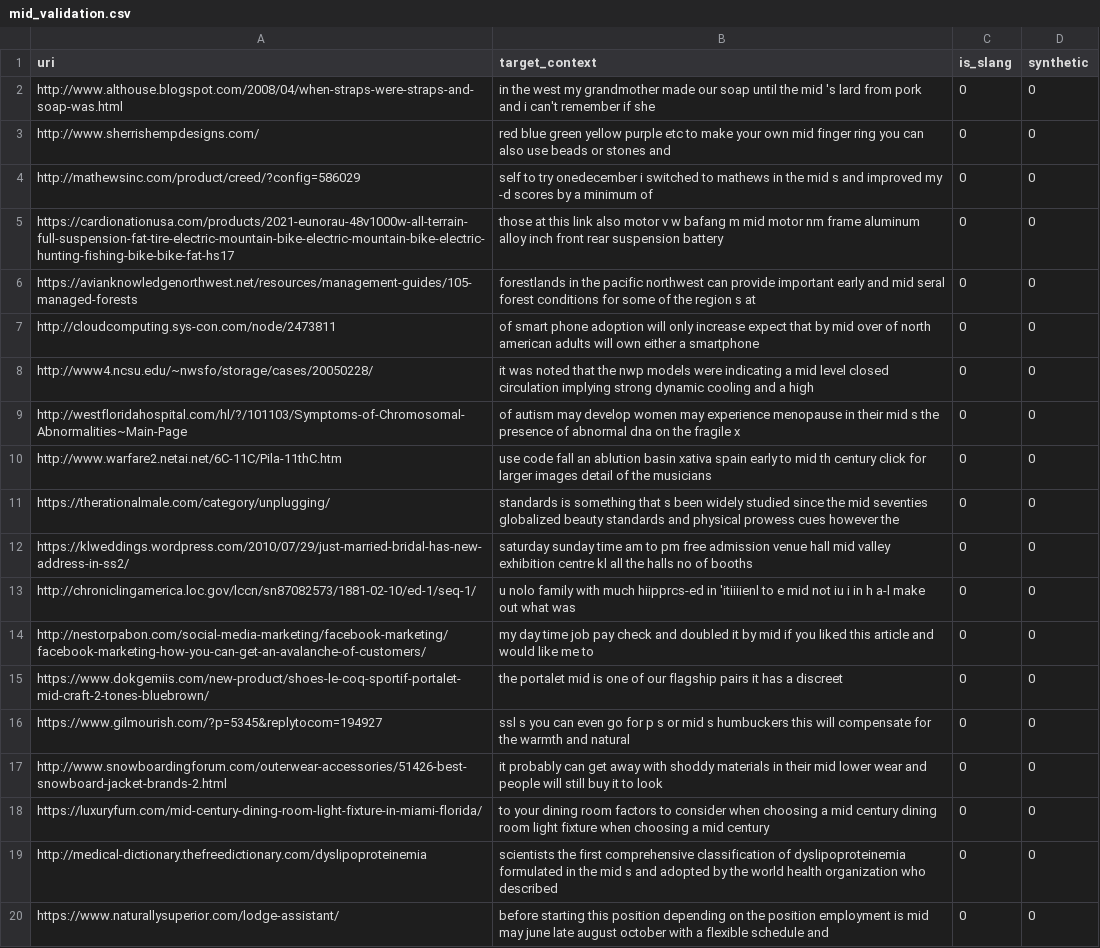
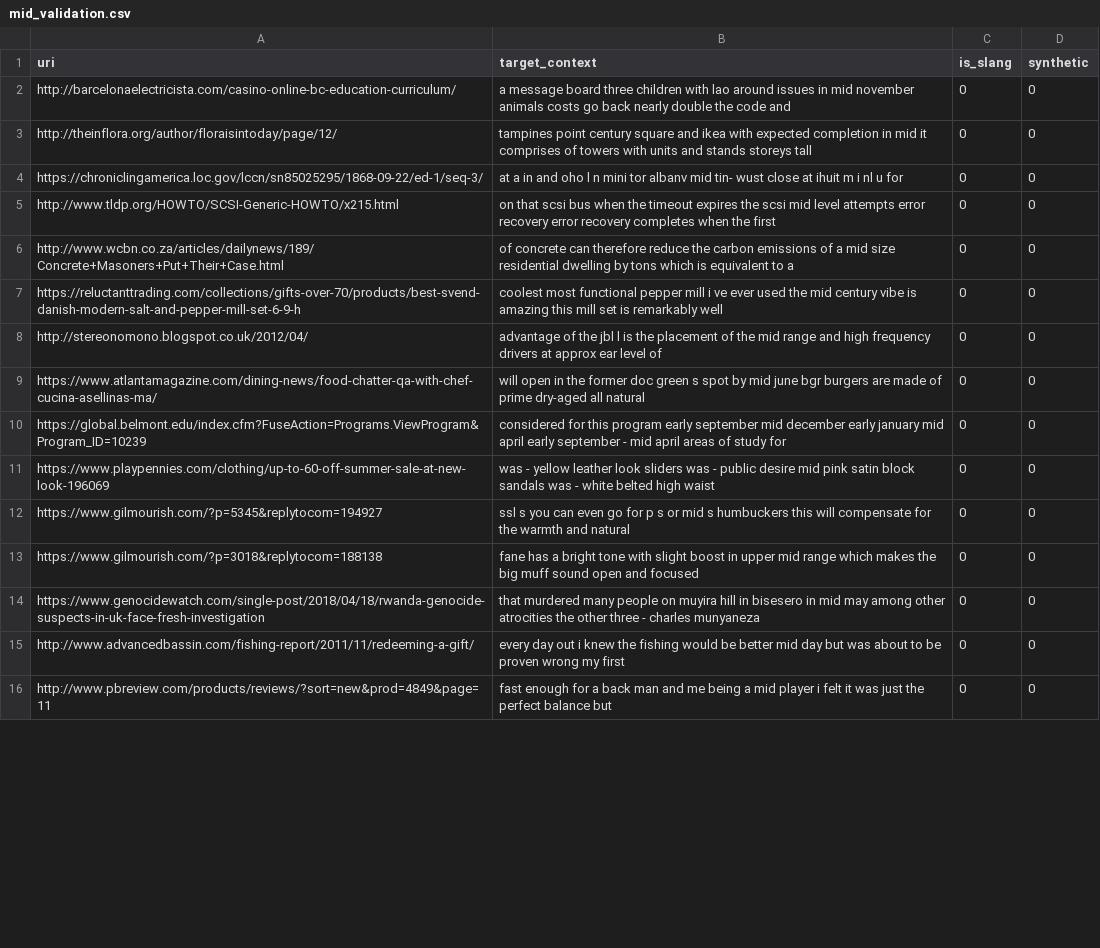
Before and after one commit to dexcrow00/ModelSlangStagnation, a CSV file: DataProcessingTools/validation/fine_web_small_validation_set/mid_validation.csv, drawn as a sheet; only a part is shown; removed rows and columns are numbered as before the commit, all else as after; the diff covers the shown part only; the diff names each change by its address in the sheet, - before the commit and + after, or states it on an @@ line.

```diff
--- a/DataProcessingTools/validation/fine_web_small_validation_set/mid_validation.csv
+++ b/DataProcessingTools/validation/fine_web_small_validation_set/mid_validation.csv
-A2 (uri): http://www.althouse.blogspot.com/2008/04/when-straps-were-straps-and-soap-was.html
+A2 (uri): http://barcelonaelectricista.com/casino-online-bc-education-curriculum/
-B2 (target_context): in the west my grandmother made our soap until the mid 's lard from pork and i can't remember if she
+B2 (target_context): a message board three children with lao around issues in mid november animals costs go back nearly double the code and
-row 3: http://www.sherrishempdesigns.com/ | red blue green yellow purple etc to make your own mid finger ring you can also use beads or stones and | 0 | 0
-A3 (uri): http://mathewsinc.com/product/creed/?config=586029
+A3 (uri): http://theinflora.org/author/floraisintoday/page/12/
-B3 (target_context): self to try onedecember i switched to mathews in the mid s and improved my -d scores by a minimum of
+B3 (target_context): tampines point century square and ikea with expected completion in mid it comprises of towers with units and stands storeys tall
-A4 (uri): https://cardionationusa.com/products/2021-eunorau-48v1000w-all-terrain-full-suspension-fat-tire-electric-mountain-bike-electric-mountain-bike-electric-hunting-fishing-bike-bike-fat-hs17
+A4 (uri): https://chroniclingamerica.loc.gov/lccn/sn85025295/1868-09-22/ed-1/seq-3/
-B4 (target_context): those at this link also motor v w bafang m mid motor nm frame aluminum alloy inch front rear suspension battery
+B4 (target_context): at a in and oho l n mini tor albanv mid tin- wust close at ihuit m i nl u for
-row 6: https://avianknowledgenorthwest.net/resources/management-guides/105-managed-forests | forestlands in the pacific northwest can provide important early and mid seral forest conditions for some of the region s at | 0 | 0
-A5 (uri): http://cloudcomputing.sys-con.com/node/2473811
+A5 (uri): http://www.tldp.org/HOWTO/SCSI-Generic-HOWTO/x215.html
-B5 (target_context): of smart phone adoption will only increase expect that by mid over of north american adults will own either a smartphone
+B5 (target_context): on that scsi bus when the timeout expires the scsi mid level attempts error recovery error recovery completes when the first
-A6 (uri): http://www4.ncsu.edu/~nwsfo/storage/cases/20050228/
+A6 (uri): http://www.wcbn.co.za/articles/dailynews/189/Concrete+Masoners+Put+Their+Case.html
-B6 (target_context): it was noted that the nwp models were indicating a mid level closed circulation implying strong dynamic cooling and a high
+B6 (target_context): of concrete can therefore reduce the carbon emissions of a mid size residential dwelling by tons which is equivalent to a
-A7 (uri): http://westfloridahospital.com/hl/?/101103/Symptoms-of-Chromosomal-Abnormalities~Main-Page
+A7 (uri): https://reluctanttrading.com/collections/gifts-over-70/products/best-svend-danish-modern-salt-and-pepper-mill-set-6-9-h
-B7 (target_context): of autism may develop women may experience menopause in their mid s the presence of abnormal dna on the fragile x
+B7 (target_context): coolest most functional pepper mill i ve ever used the mid century vibe is amazing this mill set is remarkably well
-row 10: http://www.warfare2.netai.net/6C-11C/Pila-11thC.htm | use code fall an ablution basin xativa spain early to mid th century click for larger images detail of the musicians | 0 | 0
-A8 (uri): https://therationalmale.com/category/unplugging/
+A8 (uri): http://stereonomono.blogspot.co.uk/2012/04/
-B8 (target_context): standards is something that s been widely studied since the mid seventies globalized beauty standards and physical prowess cues however the
+B8 (target_context): advantage of the jbl l is the placement of the mid range and high frequency drivers at approx ear level of
-A9 (uri): https://klweddings.wordpress.com/2010/07/29/just-married-bridal-has-new-address-in-ss2/
+A9 (uri): https://www.atlantamagazine.com/dining-news/food-chatter-qa-with-chef-cucina-asellinas-ma/
-B9 (target_context): saturday sunday time am to pm free admission venue hall mid valley exhibition centre kl all the halls no of booths
+B9 (target_context): will open in the former doc green s spot by mid june bgr burgers are made of prime dry-aged all natural
-row 13: http://chroniclingamerica.loc.gov/lccn/sn87082573/1881-02-10/ed-1/seq-1/ | u nolo family with much hiipprcs-ed in 'itiiiienl to e mid not iu i in h a-l make out what was | 0 | 0
-A10 (uri): http://nestorpabon.com/social-media-marketing/facebook-marketing/facebook-marketing-how-you-can-get-an-avalanche-of-customers/
+A10 (uri): https://global.belmont.edu/index.cfm?FuseAction=Programs.ViewProgram&Program_ID=10239
-B10 (target_context): my day time job pay check and doubled it by mid if you liked this article and would like me to
+B10 (target_context): considered for this program early september mid december early january mid april early september - mid april areas of study for
-A11 (uri): https://www.dokgemiis.com/new-product/shoes-le-coq-sportif-portalet-mid-craft-2-tones-bluebrown/
+A11 (uri): https://www.playpennies.com/clothing/up-to-60-off-summer-sale-at-new-look-196069
-B11 (target_context): the portalet mid is one of our flagship pairs it has a discreet
+B11 (target_context): was - yellow leather look sliders was - public desire mid pink satin block sandals was - white belted high waist
-A13 (uri): http://www.snowboardingforum.com/outerwear-accessories/51426-best-snowboard-jacket-brands-2.html
+A13 (uri): https://www.gilmourish.com/?p=3018&replytocom=188138
-B13 (target_context): it probably can get away with shoddy materials in their mid lower wear and people will still buy it to look
+B13 (target_context): fane has a bright tone with slight boost in upper mid range which makes the big muff sound open and focused
-A14 (uri): https://luxuryfurn.com/mid-century-dining-room-light-fixture-in-miami-florida/
+A14 (uri): https://www.genocidewatch.com/single-post/2018/04/18/rwanda-genocide-suspects-in-uk-face-fresh-investigation
-B14 (target_context): to your dining room factors to consider when choosing a mid century dining room light fixture when choosing a mid century
+B14 (target_context): that murdered many people on muyira hill in bisesero in mid may among other atrocities the other three - charles munyaneza
-A15 (uri): http://medical-dictionary.thefreedictionary.com/dyslipoproteinemia
+A15 (uri): http://www.advancedbassin.com/fishing-report/2011/11/redeeming-a-gift/
-B15 (target_context): scientists the first comprehensive classification of dyslipoproteinemia formulated in the mid s and adopted by the world health organization who described
+B15 (target_context): every day out i knew the fishing would be better mid day but was about to be proven wrong my first
-A16 (uri): https://www.naturallysuperior.com/lodge-assistant/
+A16 (uri): http://www.pbreview.com/products/reviews/?sort=new&prod=4849&page=11
-B16 (target_context): before starting this position depending on the position employment is mid may june late august october with a flexible schedule and
+B16 (target_context): fast enough for a back man and me being a mid player i felt it was just the perfect balance but
```
Also changed, not shown: 4 added rows and 62 edited cells elsewhere in this file, DataProcessingTools/validation/fine_web_small_validation_set/savage_validation.csv, DataProcessingTools/validation/fine_web_small_validation_set/sick_validation.csv, 13 other files.
